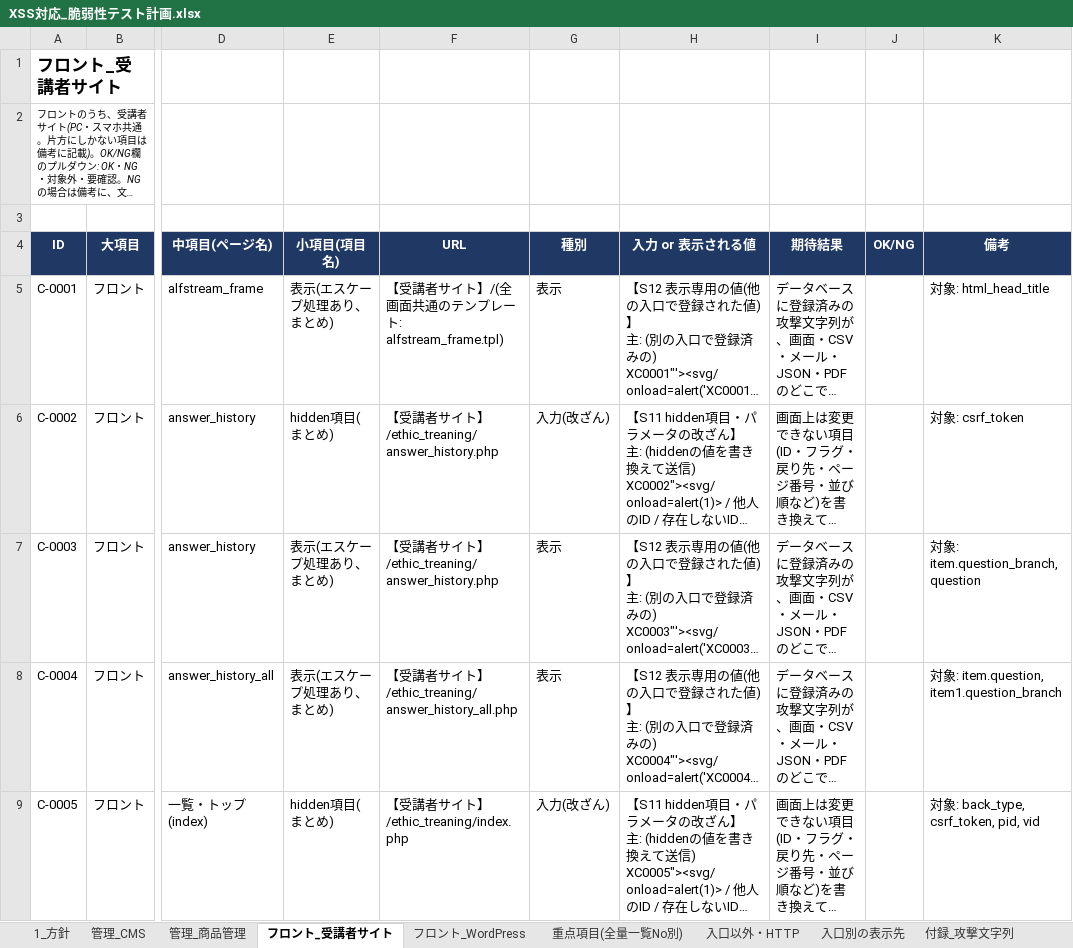
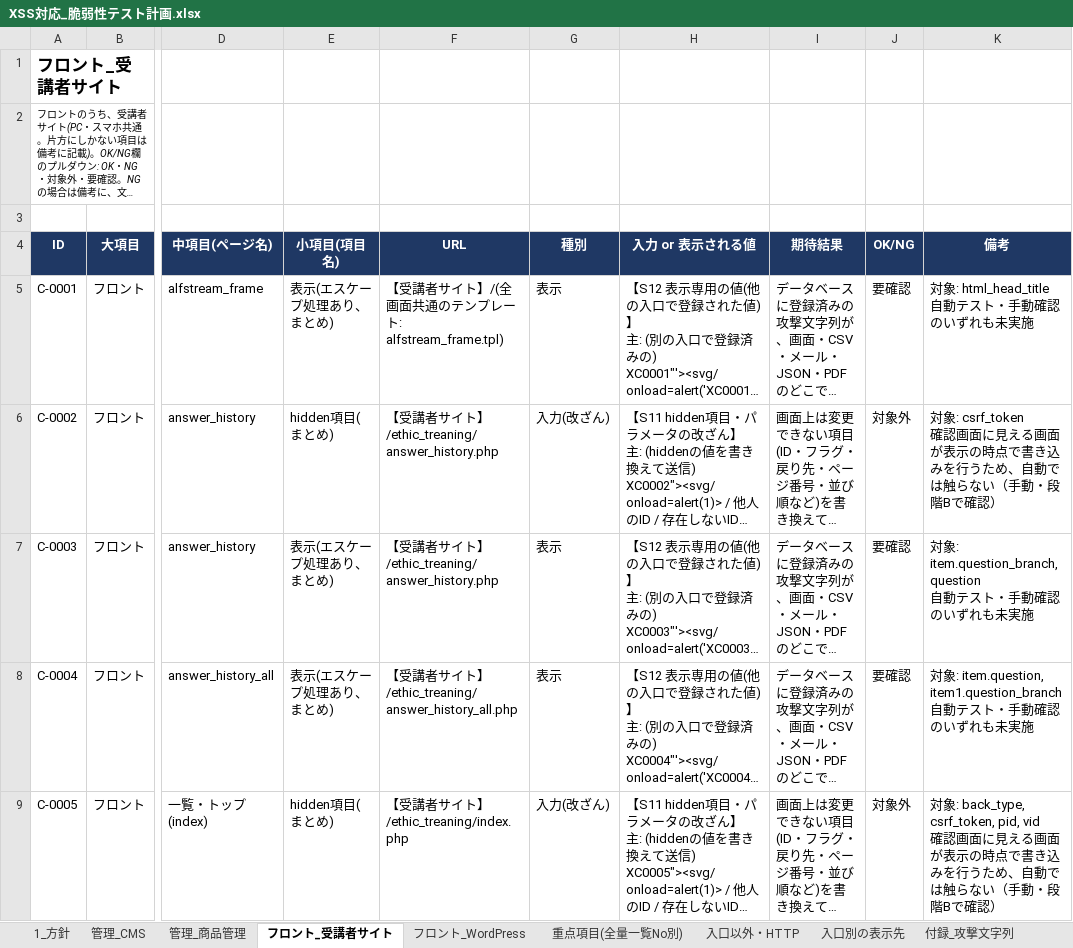
Before and after one commit to vizleadgithub/nichiben, an Excel workbook: secure_report/XSS対応_脆弱性テスト計画.xlsx, sheet フロント_受講者サイト, drawn as a sheet; only a part is shown, gaps mark what is left out; long unchanged cells end in …; values as stored, in another font and other column widths than the file's, no borders; ↵ is a line break in a cell; the diff covers the shown part only; the diff names each change by its address in the sheet, - before the commit and + after, or states it on an @@ line.

```diff
--- a/secure_report/XSS対応_脆弱性テスト計画.xlsx (sheet フロント_受講者サイト)
+++ b/secure_report/XSS対応_脆弱性テスト計画.xlsx (sheet フロント_受講者サイト)
-J5 (OK/NG): (empty)
+J5 (OK/NG): 要確認
-K5 (備考): 対象: html_head_title
+K5 (備考): 対象: html_head_title ↵ 自動テスト・手動確認のいずれも未実施
-J6 (OK/NG): (empty)
+J6 (OK/NG): 対象外
-K6 (備考): 対象: csrf_token
+K6 (備考): 対象: csrf_token ↵ 確認画面に見える画面が表示の時点で書き込みを行うため、自動では触らない（手動・段階Bで確認）
-J7:J8 (OK/NG): (empty)
+J7:J8 (OK/NG): 要確認
-K7 (備考): 対象: item.question_branch, question
+K7 (備考): 対象: item.question_branch, question ↵ 自動テスト・手動確認のいずれも未実施
-K8 (備考): …item.question, item1.question_branch
+K8 (備考): …item.question, item1.question_branch ↵ 自動テスト・手動確認のいずれも未実施
-J9 (OK/NG): (empty)
+J9 (OK/NG): 対象外
-K9 (備考): …pid, vid
+K9 (備考): …pid, vid ↵ 確認画面に見える画面が表示の時点で書き込みを行うため、自動では触らない（手動・段階Bで確認）
```
Also changed, not shown: 783 edited cells elsewhere in this sheet, sheet 管理_商品管理, sheet 管理_CMS, sheet 重点項目(全量一覧No別), sheet フロント_WordPress, sheet 入口別の表示先, sheet 入口以外・HTTP.
